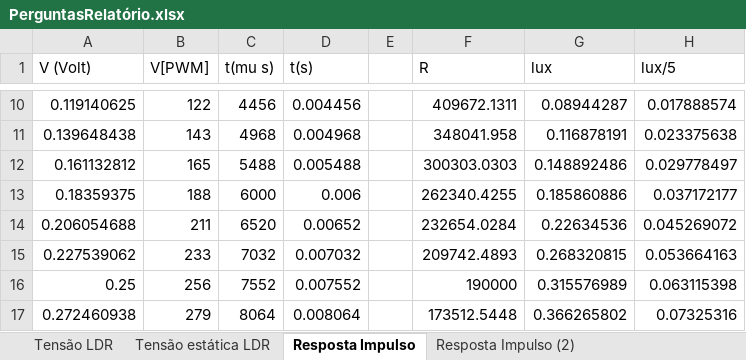
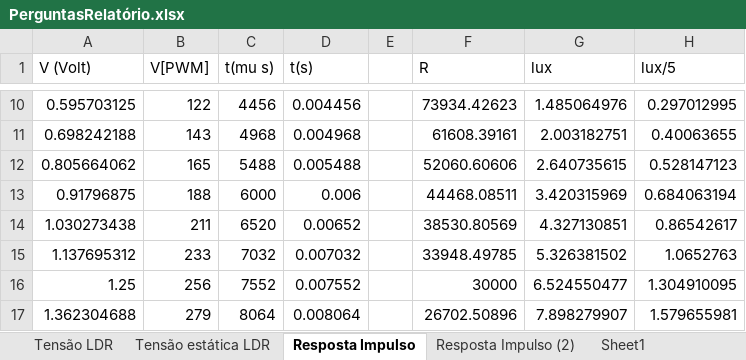
Before and after one commit to hdplsa/ProjetoSCDTR, an Excel workbook: lightControl/Data/PerguntasRelatório.xlsx, sheet Resposta Impulso, drawn as a sheet; only a part is shown, gaps mark what is left out; values as stored, in another font and other column widths than the file's, no borders; charts and pictures not drawn; the diff covers the shown part only; the diff names each change by its address in the sheet, - before the commit and + after, or states it on an @@ line.

```diff
--- a/lightControl/Data/PerguntasRelatório.xlsx (sheet Resposta Impulso)
+++ b/lightControl/Data/PerguntasRelatório.xlsx (sheet Resposta Impulso)
+sheet tab: Sheet1
-A10 (V (Volt)): 0.119140625
+A10 (V (Volt)): 0.595703125
-F10 (R): 409672.1311
+F10 (R): 73934.42623
-G10 (lux): 0.08944287
+G10 (lux): 1.485064976
-H10 (lux/5): 0.017888574
+H10 (lux/5): 0.297012995
-A11 (V (Volt)): 0.139648438
+A11 (V (Volt)): 0.698242188
-F11 (R): 348041.958
+F11 (R): 61608.39161
-G11 (lux): 0.116878191
+G11 (lux): 2.003182751
-H11 (lux/5): 0.023375638
+H11 (lux/5): 0.40063655
-A12 (V (Volt)): 0.161132812
+A12 (V (Volt)): 0.805664062
-F12 (R): 300303.0303
+F12 (R): 52060.60606
-G12 (lux): 0.148892486
+G12 (lux): 2.640735615
-H12 (lux/5): 0.029778497
+H12 (lux/5): 0.528147123
-A13 (V (Volt)): 0.18359375
+A13 (V (Volt)): 0.91796875
-F13 (R): 262340.4255
+F13 (R): 44468.08511
-G13 (lux): 0.185860886
+G13 (lux): 3.420315969
-H13 (lux/5): 0.037172177
+H13 (lux/5): 0.684063194
-A14 (V (Volt)): 0.206054688
+A14 (V (Volt)): 1.030273438
-F14 (R): 232654.0284
+F14 (R): 38530.80569
-G14 (lux): 0.22634536
+G14 (lux): 4.327130851
-H14 (lux/5): 0.045269072
+H14 (lux/5): 0.86542617
-A15 (V (Volt)): 0.227539062
+A15 (V (Volt)): 1.137695312
-F15 (R): 209742.4893
+F15 (R): 33948.49785
-G15 (lux): 0.268320815
+G15 (lux): 5.326381502
-H15 (lux/5): 0.053664163
+H15 (lux/5): 1.0652763
-A16 (V (Volt)): 0.25
+A16 (V (Volt)): 1.25
-F16 (R): 190000
+F16 (R): 30000
-G16 (lux): 0.315576989
+G16 (lux): 6.524550477
-H16 (lux/5): 0.063115398
+H16 (lux/5): 1.304910095
-A17 (V (Volt)): 0.272460938
+A17 (V (Volt)): 1.362304688
-F17 (R): 173512.5448
+F17 (R): 26702.50896
-G17 (lux): 0.366265802
+G17 (lux): 7.898279907
-H17 (lux/5): 0.07325316
+H17 (lux/5): 1.579655981
```
Also changed, not shown: 768 edited cells elsewhere in this sheet, other sheet tabs, charts or pictures, 4 other files.
